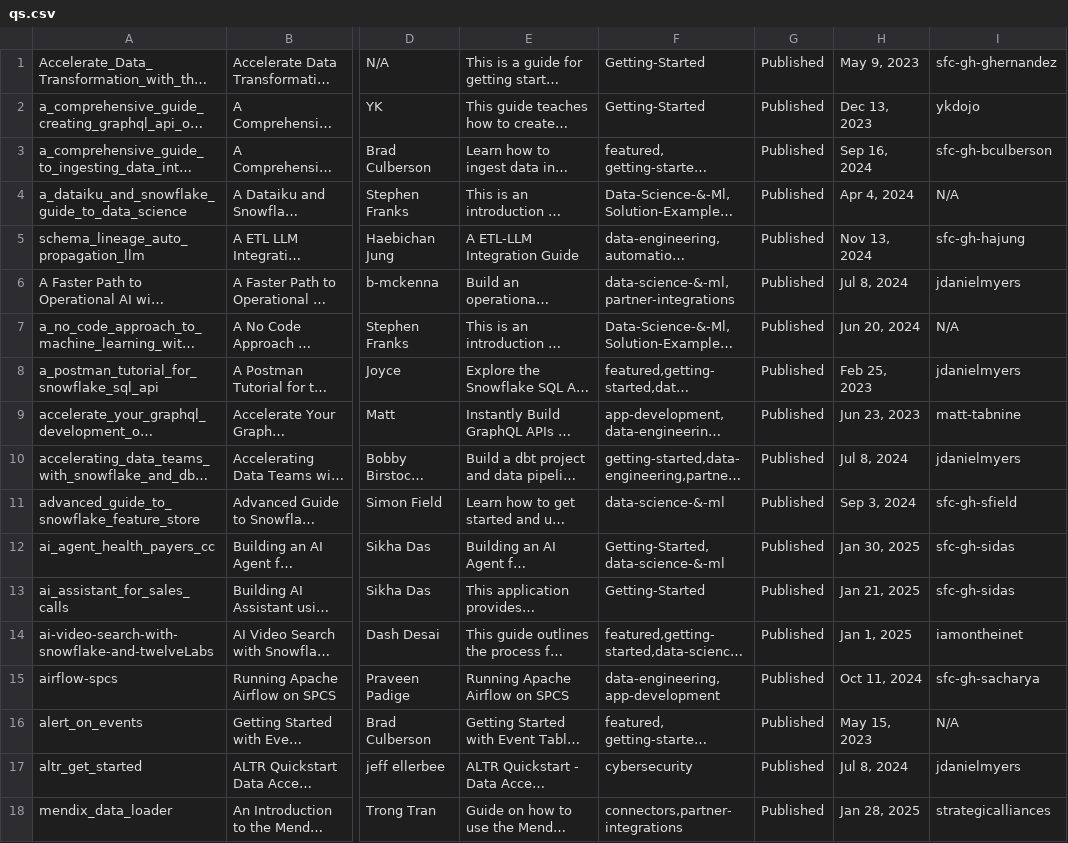
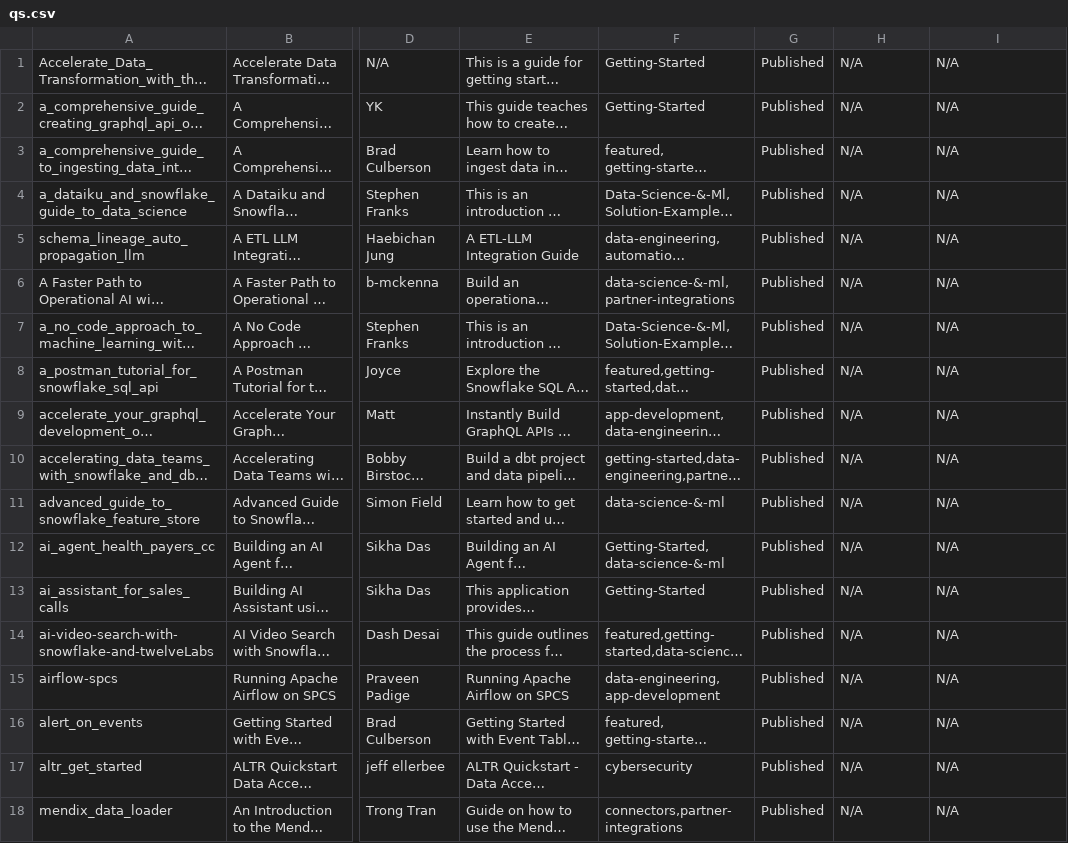
Before and after one commit to iamontheinet/quickstarts-on-snowflake, a CSV file: qs.csv, drawn as a sheet; only a part is shown, gaps mark what is left out; long unchanged cells end in …; the diff covers the shown part only; the diff names each change by its address in the sheet, - before the commit and + after, or states it on an @@ line.

Commit message:
Updated qs list

```diff
--- a/qs.csv
+++ b/qs.csv
-H1: May 9, 2023
+H1: N/A
-I1: sfc-gh-ghernandez
+I1: N/A
-H2: Dec 13, 2023
+H2: N/A
-I2: ykdojo
+I2: N/A
-H3: Sep 16, 2024
+H3: N/A
-I3: sfc-gh-bculberson
+I3: N/A
-H4: Apr 4, 2024
+H4: N/A
-H5: Nov 13, 2024
+H5: N/A
-I5: sfc-gh-hajung
+I5: N/A
-H6: Jul 8, 2024
+H6: N/A
-I6: jdanielmyers
+I6: N/A
-H7: Jun 20, 2024
+H7: N/A
-H8: Feb 25, 2023
+H8: N/A
-I8: jdanielmyers
+I8: N/A
-H9: Jun 23, 2023
+H9: N/A
-I9: matt-tabnine
+I9: N/A
-H10: Jul 8, 2024
+H10: N/A
-I10: jdanielmyers
+I10: N/A
-H11: Sep 3, 2024
+H11: N/A
-I11: sfc-gh-sfield
+I11: N/A
-H12: Jan 30, 2025
+H12: N/A
-I12:I13: sfc-gh-sidas
+I12:I13: N/A
-H13: Jan 21, 2025
+H13: N/A
-H14: Jan 1, 2025
+H14: N/A
-I14: iamontheinet
+I14: N/A
-H15: Oct 11, 2024
+H15: N/A
-I15: sfc-gh-sacharya
+I15: N/A
-H16: May 15, 2023
+H16: N/A
-H17: Jul 8, 2024
+H17: N/A
-I17: jdanielmyers
+I17: N/A
-H18: Jan 28, 2025
+H18: N/A
-I18: strategicalliances
+I18: N/A
```
Also changed, not shown: 1 added row and 19 edited cells elsewhere in this file.
